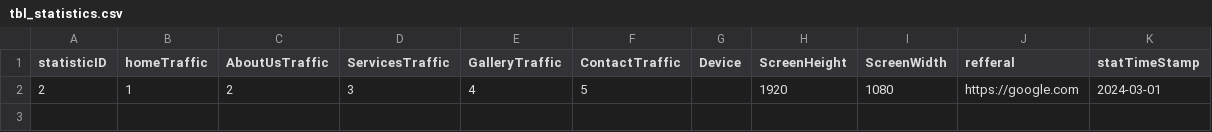
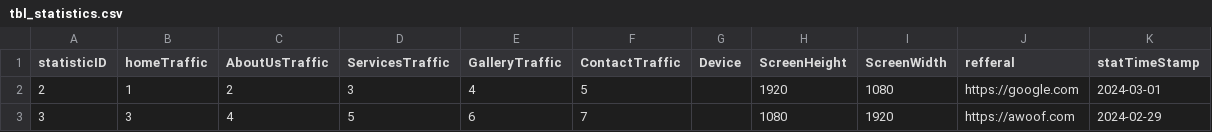
Before and after one commit to FluffyWerewolfie/Streamlit-Practice, a CSV file: data/tbl_statistics.csv, drawn as a sheet; the diff names each change by its address in the sheet, - before the commit and + after, or states it on an @@ line.

```diff
--- a/data/tbl_statistics.csv
+++ b/data/tbl_statistics.csv
+row 3: 3 | 3 | 4 | 5 | 6 | 7 |  | 1080 | 1920 | https://awoof.com | 2024-02-29
```
Also changed, not shown: 1 other file.
